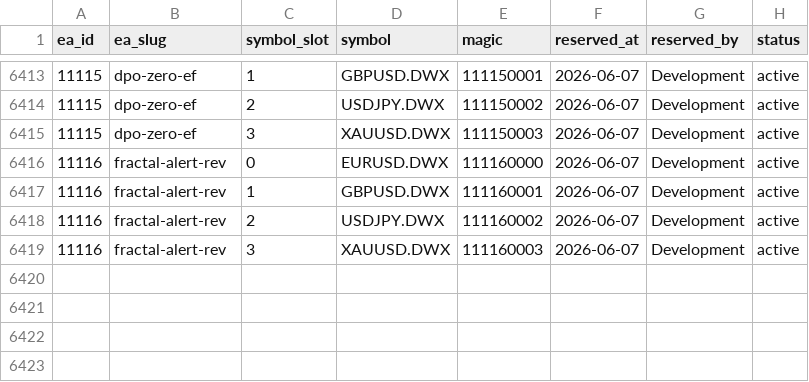
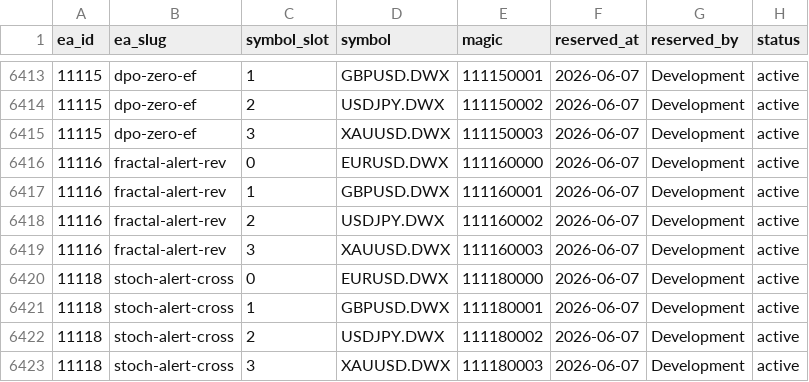
Before and after one commit to QuantMechanica/VPS-PortfolioBuild, a CSV file: framework/registry/magic_numbers.csv, drawn as a sheet; only a part is shown, gaps mark what is left out; the diff names each change by its address in the sheet, - before the commit and + after, or states it on an @@ line.

```diff
--- a/framework/registry/magic_numbers.csv
+++ b/framework/registry/magic_numbers.csv
+row 6420: 11118 | stoch-alert-cross | 0 | EURUSD.DWX | 111180000 | 2026-06-07 | Development | active
+row 6421: 11118 | stoch-alert-cross | 1 | GBPUSD.DWX | 111180001 | 2026-06-07 | Development | active
+row 6422: 11118 | stoch-alert-cross | 2 | USDJPY.DWX | 111180002 | 2026-06-07 | Development | active
+row 6423: 11118 | stoch-alert-cross | 3 | XAUUSD.DWX | 111180003 | 2026-06-07 | Development | active
```
Also changed, not shown: 6 other files.
